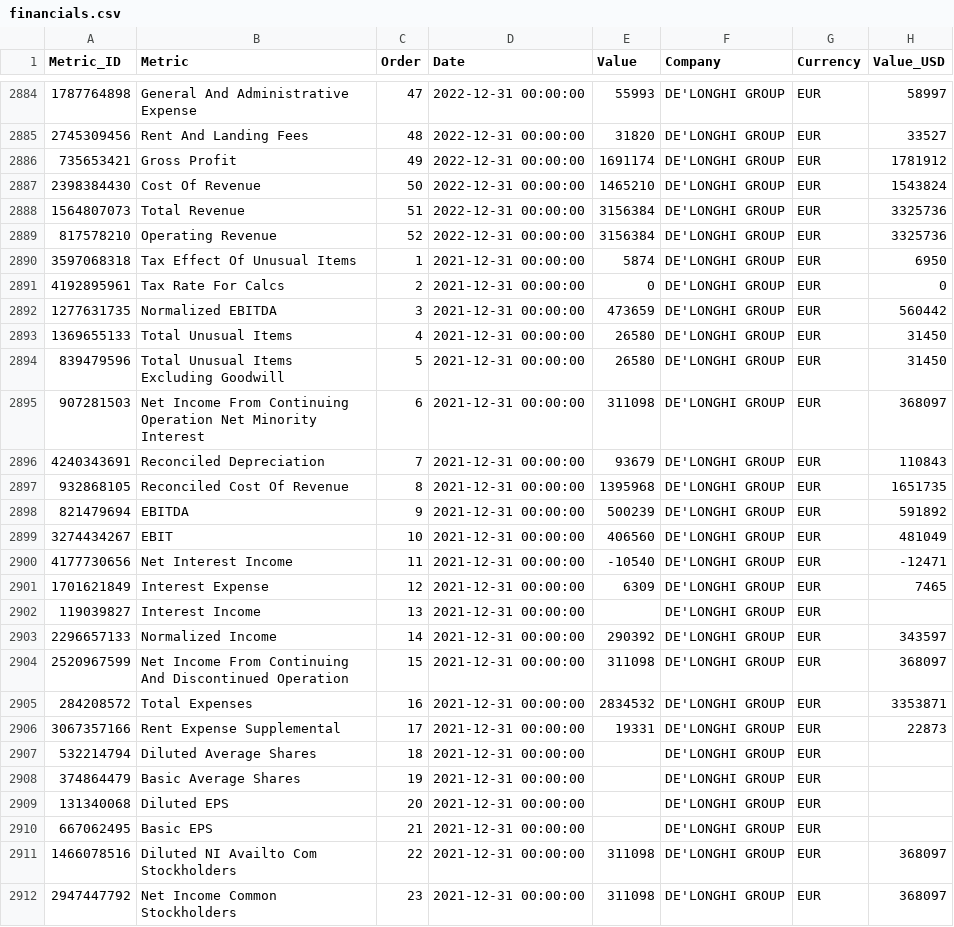
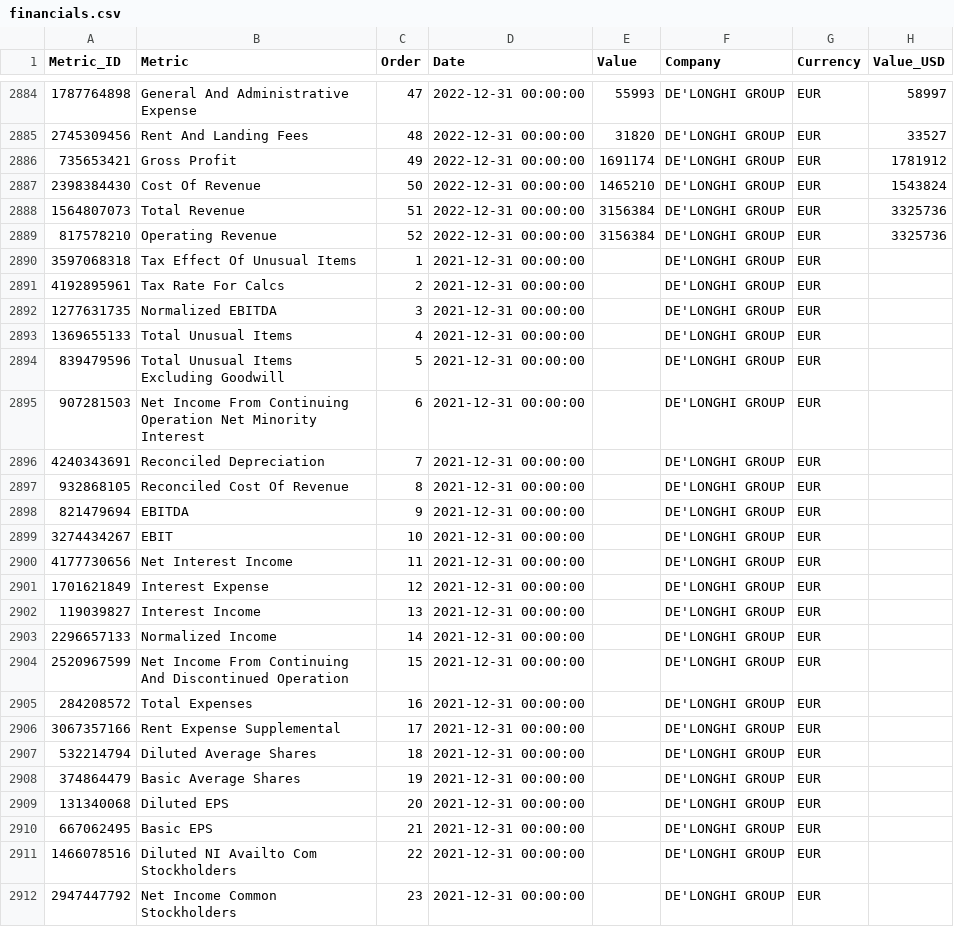
Before and after one commit to aliyigityavas/financials, a CSV file: financials.csv, drawn as a sheet; only a part is shown, gaps mark what is left out; the diff covers the shown part only.

```diff
--- a/financials.csv
+++ b/financials.csv
@@ -2889,19 +2889,19 @@ Metric_ID,Metric,Order,Date,Value,Company,Currency,Value_USD
 817578210,Operating Revenue,52,2022-12-31 00:00:00,3156384,DE'LONGHI GROUP,EUR,3325736
-3597068318,Tax Effect Of Unusual Items,1,2021-12-31 00:00:00,5874,DE'LONGHI GROUP,EUR,6950
-4192895961,Tax Rate For Calcs,2,2021-12-31 00:00:00,0,DE'LONGHI GROUP,EUR,0
-1277631735,Normalized EBITDA,3,2021-12-31 00:00:00,473659,DE'LONGHI GROUP,EUR,560442
-1369655133,Total Unusual Items,4,2021-12-31 00:00:00,26580,DE'LONGHI GROUP,EUR,31450
-839479596,Total Unusual Items Excluding Goodwill,5,2021-12-31 00:00:00,26580,DE'LONGHI GROUP,EUR,31450
-907281503,Net Income From Continuing Operation Net Minority Interest,6,2021-12-31 00:00:00,311098,DE'LONGHI GROUP,EUR,368097
-4240343691,Reconciled Depreciation,7,2021-12-31 00:00:00,93679,DE'LONGHI GROUP,EUR,110843
-932868105,Reconciled Cost Of Revenue,8,2021-12-31 00:00:00,1395968,DE'LONGHI GROUP,EUR,1651735
-821479694,EBITDA,9,2021-12-31 00:00:00,500239,DE'LONGHI GROUP,EUR,591892
-3274434267,EBIT,10,2021-12-31 00:00:00,406560,DE'LONGHI GROUP,EUR,481049
-4177730656,Net Interest Income,11,2021-12-31 00:00:00,-10540,DE'LONGHI GROUP,EUR,-12471
-1701621849,Interest Expense,12,2021-12-31 00:00:00,6309,DE'LONGHI GROUP,EUR,7465
+3597068318,Tax Effect Of Unusual Items,1,2021-12-31 00:00:00,,DE'LONGHI GROUP,EUR,
+4192895961,Tax Rate For Calcs,2,2021-12-31 00:00:00,,DE'LONGHI GROUP,EUR,
+1277631735,Normalized EBITDA,3,2021-12-31 00:00:00,,DE'LONGHI GROUP,EUR,
+1369655133,Total Unusual Items,4,2021-12-31 00:00:00,,DE'LONGHI GROUP,EUR,
+839479596,Total Unusual Items Excluding Goodwill,5,2021-12-31 00:00:00,,DE'LONGHI GROUP,EUR,
+907281503,Net Income From Continuing Operation Net Minority Interest,6,2021-12-31 00:00:00,,DE'LONGHI GROUP,EUR,
+4240343691,Reconciled Depreciation,7,2021-12-31 00:00:00,,DE'LONGHI GROUP,EUR,
+932868105,Reconciled Cost Of Revenue,8,2021-12-31 00:00:00,,DE'LONGHI GROUP,EUR,
+821479694,EBITDA,9,2021-12-31 00:00:00,,DE'LONGHI GROUP,EUR,
+3274434267,EBIT,10,2021-12-31 00:00:00,,DE'LONGHI GROUP,EUR,
+4177730656,Net Interest Income,11,2021-12-31 00:00:00,,DE'LONGHI GROUP,EUR,
+1701621849,Interest Expense,12,2021-12-31 00:00:00,,DE'LONGHI GROUP,EUR,
 119039827,Interest Income,13,2021-12-31 00:00:00,,DE'LONGHI GROUP,EUR,
-2296657133,Normalized Income,14,2021-12-31 00:00:00,290392,DE'LONGHI GROUP,EUR,343597
-2520967599,Net Income From Continuing And Discontinued Operation,15,2021-12-31 00:00:00,311098,DE'LONGHI GROUP,EUR,368097
-284208572,Total Expenses,16,2021-12-31 00:00:00,2834532,DE'LONGHI GROUP,EUR,3353871
-3067357166,Rent Expense Supplemental,17,2021-12-31 00:00:00,19331,DE'LONGHI GROUP,EUR,22873
+2296657133,Normalized Income,14,2021-12-31 00:00:00,,DE'LONGHI GROUP,EUR,
+2520967599,Net Income From Continuing And Discontinued Operation,15,2021-12-31 00:00:00,,DE'LONGHI GROUP,EUR,
+284208572,Total Expenses,16,2021-12-31 00:00:00,,DE'LONGHI GROUP,EUR,
+3067357166,Rent Expense Supplemental,17,2021-12-31 00:00:00,,DE'LONGHI GROUP,EUR,
 532214794,Diluted Average Shares,18,2021-12-31 00:00:00,,DE'LONGHI GROUP,EUR,
@@ -2910,3 +2910,3 @@ Metric_ID,Metric,Order,Date,Value,Company,Currency,Value_USD
 667062495,Basic EPS,21,2021-12-31 00:00:00,,DE'LONGHI GROUP,EUR,
-1466078516,Diluted NI Availto Com Stockholders,22,2021-12-31 00:00:00,311098,DE'LONGHI GROUP,EUR,368097
-2947447792,Net Income Common Stockholders,23,2021-12-31 00:00:00,311098,DE'LONGHI GROUP,EUR,368097
+1466078516,Diluted NI Availto Com Stockholders,22,2021-12-31 00:00:00,,DE'LONGHI GROUP,EUR,
+2947447792,Net Income Common Stockholders,23,2021-12-31 00:00:00,,DE'LONGHI GROUP,EUR,
```
Also changed, not shown: 152 edited cells elsewhere in this file, cash_flow.csv, statistics.csv, 1 other file.
